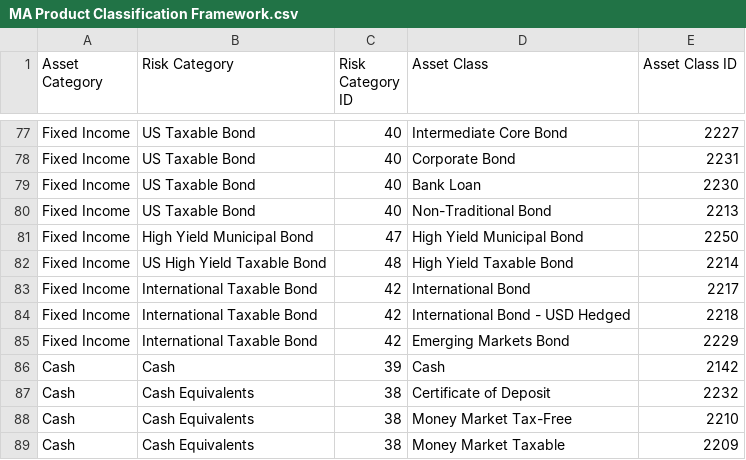
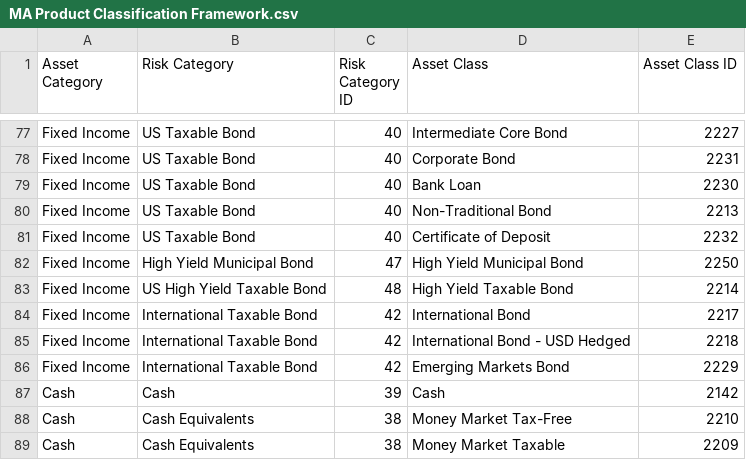
Before and after one commit to mercer-pmg/PMG-Hub, a CSV file: data/MA Product Classification Framework.csv, drawn as a sheet; only a part is shown, gaps mark what is left out; removed rows and columns are numbered as before the commit, all else as after; the diff names each change by its address in the sheet, - before the commit and + after, or states it on an @@ line.

Commit message:
Change classification of CDs

```diff
--- a/data/MA Product Classification Framework.csv
+++ b/data/MA Product Classification Framework.csv
+row 81: Fixed Income | US Taxable Bond | 40 | Certificate of Deposit | 2232
-row 87: Cash | Cash Equivalents | 38 | Certificate of Deposit | 2232
```
Also changed, not shown: 1 other file.
